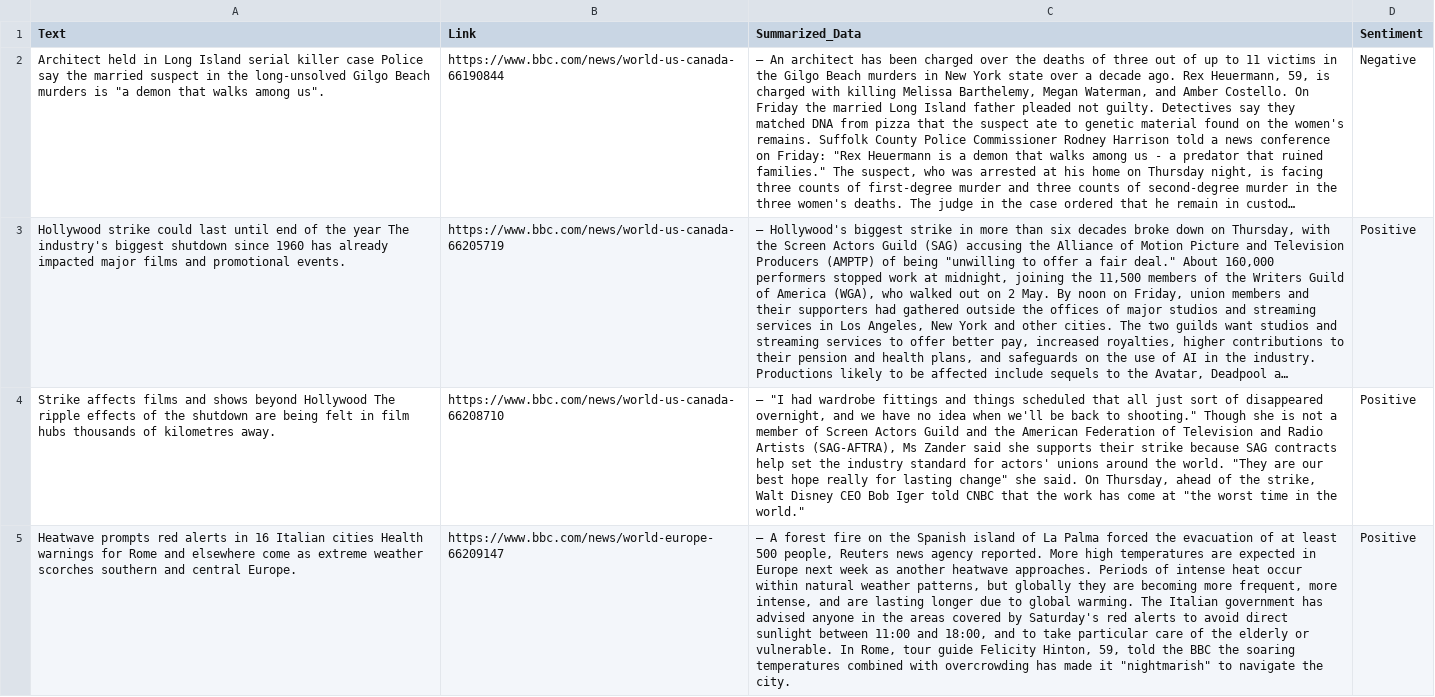
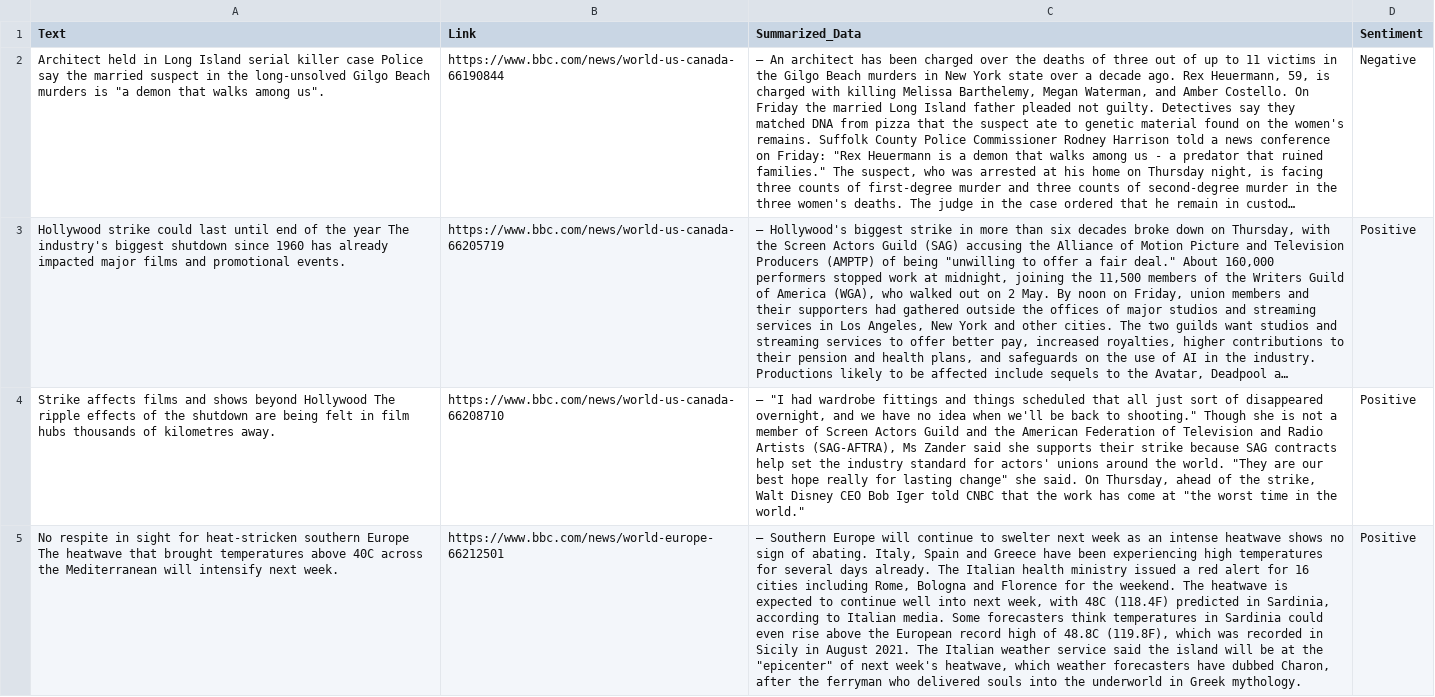
Before and after one commit to s-hreyas22/webscrapping.github.io, a CSV file: output.csv, drawn as a sheet; only a part is shown; long unchanged cells end in …; the diff covers the shown part only; the diff names each change by its address in the sheet, - before the commit and + after, or states it on an @@ line.

```diff
--- a/output.csv
+++ b/output.csv
-A5 (Text): Heatwave prompts red alerts in 16 Italian cities Health warnings for Rome and elsewhere come as extreme weather scorches southern and central Europe.
+A5 (Text): No respite in sight for heat-stricken southern Europe The heatwave that brought temperatures above 40C across the Mediterranean will intensify next week.
-B5 (Link): https://www.bbc.com/news/world-europe-66209147
+B5 (Link): https://www.bbc.com/news/world-europe-66212501
-C5 (Summarized_Data): – A forest fire on the Spanish island of La Palma forced the evacuation of at least 500 people, Reuters news agency reported. More high temperatures are expected in Europe next week as another heatwave approaches. Periods of intense heat occur within natural weather patterns, but globally they are becoming more frequent, more intense, and are lasting longer due to global warming. The Italian government has advised anyone in the areas covered by Saturday's red alerts to avoid direct sunlight between 11:00 and 18:00, and to take particular care of the elderly or vulnerable. In Rome, tour guide Felicity Hinton, 59, told the BBC the soaring temperatures combined with overcrowding has made it "nightmarish" to navigate the city.
+C5 (Summarized_Data): – Southern Europe will continue to swelter next week as an intense heatwave shows no sign of abating. Italy, Spain and Greece have been experiencing high temperatures for several days already. The Italian health ministry issued a red alert for 16 cities including Rome, Bologna and Florence for the weekend. The heatwave is expected to continue well into next week, with 48C (118.4F) predicted in Sardinia, according to Italian media. Some forecasters think temperatures in Sardinia could even rise above the European record high of 48.8C (119.8F), which was recorded in Sicily in August 2021. The Italian weather service said the island will be at the "epicenter" of next week's heatwave, which weather forecasters have dubbed Charon, after the ferryman who delivered souls into the underworld in Greek mythology.
```
Also changed, not shown: 3 edited cells elsewhere in this file.
